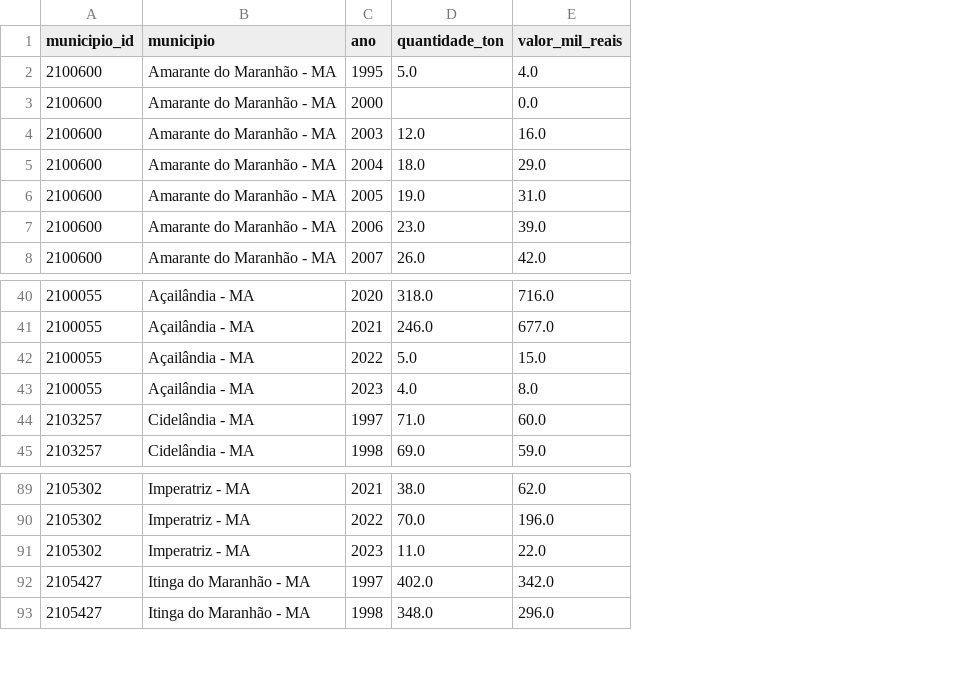
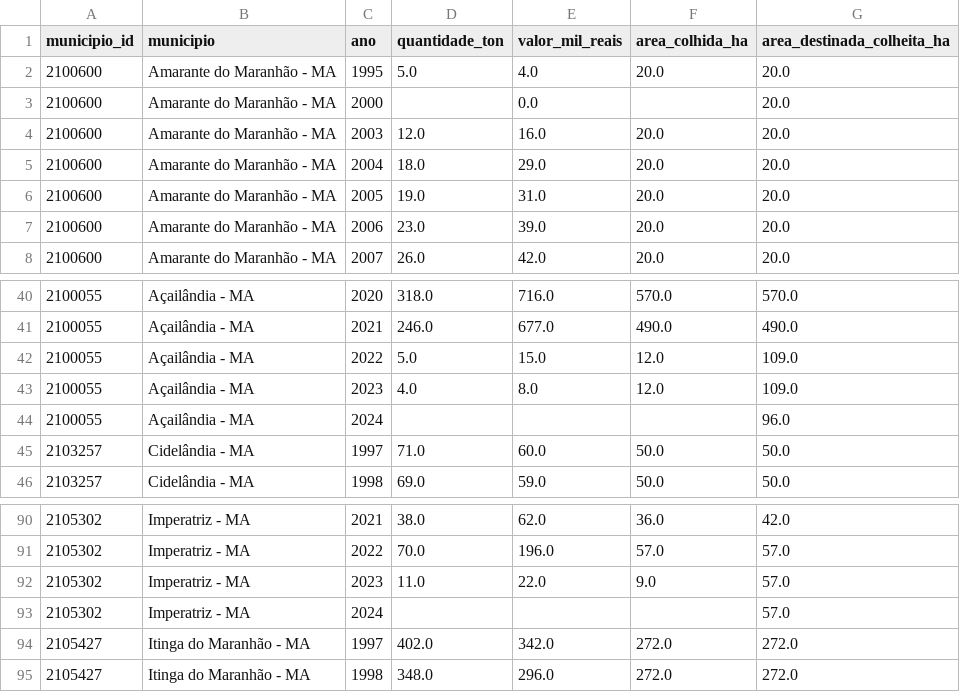
Before and after one commit to Jadson16/ocas-ma, a CSV file: data/borracha/borracha_pam.csv, drawn as a sheet; only a part is shown, gaps mark what is left out; the diff names each change by its address in the sheet, - before the commit and + after, or states it on an @@ line.

```diff
--- a/data/borracha/borracha_pam.csv
+++ b/data/borracha/borracha_pam.csv
+column F (area_colhida_ha), rows 2-8: 20.0 |  | 20.0 | 20.0 | 20.0 | 20.0 | 20.0; rows 40-43: 570.0 | 490.0 | 12.0 | 12.0; rows 45-46: 50.0 | 50.0; rows 90-92: 36.0 | 57.0 | 9.0; rows 94-95: 272.0 | 272.0
+column G (area_destinada_colheita_ha), rows 2-8: all 20.0; rows 40-43: 570.0 | 490.0 | 109.0 | 109.0; rows 45-46: 50.0 | 50.0; rows 90-92: 42.0 | 57.0 | 57.0; rows 94-95: 272.0 | 272.0
+row 44: 2100055 | Açailândia - MA | 2024 |  |  |  | 96.0
+row 93: 2105302 | Imperatriz - MA | 2024 |  |  |  | 57.0
```
Also changed, not shown: data/acai_cult/acai_cult_pam.csv, data/algodao/algodao_pam.csv, 17 other files.
